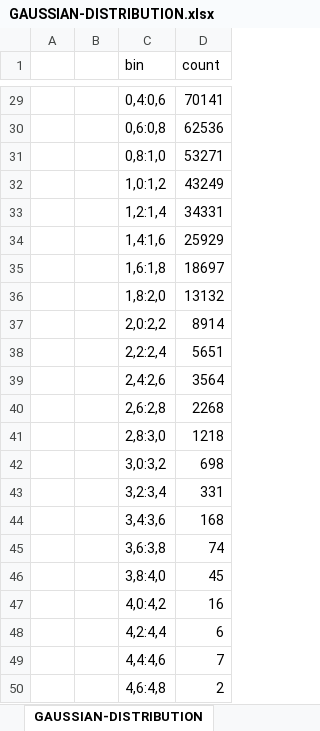
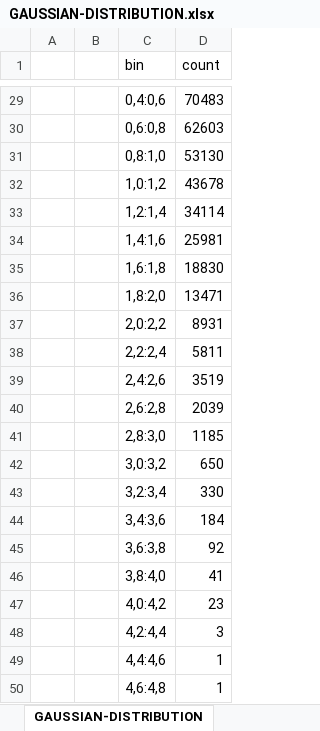
Before and after one commit to Kamiltlusty/ain, an Excel workbook: GAUSSIAN-DISTRIBUTION.xlsx, sheet GAUSSIAN-DISTRIBUTION, drawn as a sheet; only a part is shown, gaps mark what is left out; values as stored, in another font and other column widths than the file's, no borders; the diff covers the shown part only; the diff names each change by its address in the sheet, - before the commit and + after, or states it on an @@ line.

```diff
--- a/GAUSSIAN-DISTRIBUTION.xlsx (sheet GAUSSIAN-DISTRIBUTION)
+++ b/GAUSSIAN-DISTRIBUTION.xlsx (sheet GAUSSIAN-DISTRIBUTION)
-D29 (count): 70141
+D29 (count): 70483
-D30 (count): 62536
+D30 (count): 62603
-D31 (count): 53271
+D31 (count): 53130
-D32 (count): 43249
+D32 (count): 43678
-D33 (count): 34331
+D33 (count): 34114
-D34 (count): 25929
+D34 (count): 25981
-D35 (count): 18697
+D35 (count): 18830
-D36 (count): 13132
+D36 (count): 13471
-D37 (count): 8914
+D37 (count): 8931
-D38 (count): 5651
+D38 (count): 5811
-D39 (count): 3564
+D39 (count): 3519
-D40 (count): 2268
+D40 (count): 2039
-D41 (count): 1218
+D41 (count): 1185
-D42 (count): 698
+D42 (count): 650
-D43 (count): 331
+D43 (count): 330
-D44 (count): 168
+D44 (count): 184
-D45 (count): 74
+D45 (count): 92
-D46 (count): 45
+D46 (count): 41
-D47 (count): 16
+D47 (count): 23
-D48 (count): 6
+D48 (count): 3
-D49 (count): 7
+D49 (count): 1
-D50 (count): 2
+D50 (count): 1
```
Also changed, not shown: 25 edited cells elsewhere in this sheet, UNIFORM-DISTRIBUTION.xlsx, 10 other files.
